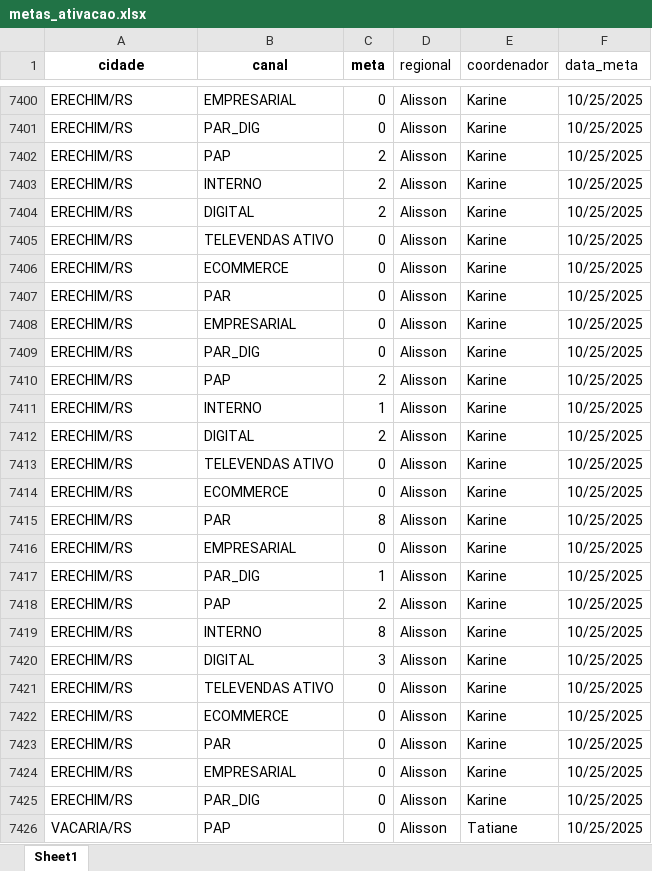
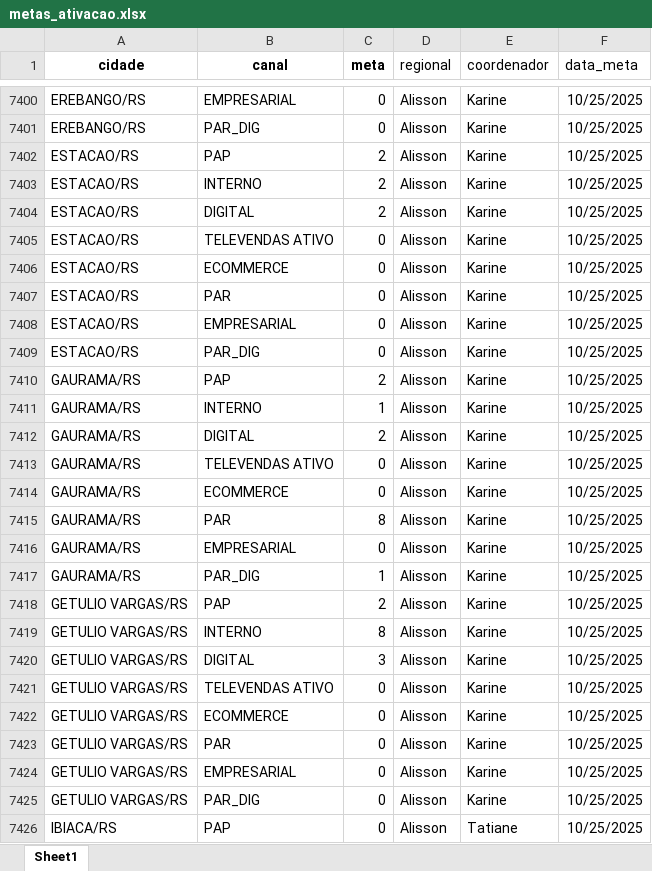
Before and after one commit to ajcds38/V2-crm-dominus, an Excel workbook: crm_dominus/apps/dados/metas_ativacao.xlsx, sheet Sheet1, drawn as a sheet; only a part is shown, gaps mark what is left out; values as stored, in another font and other column widths than the file's, no borders; the diff covers the shown part only; the diff names each change by its address in the sheet, - before the commit and + after, or states it on an @@ line.

```diff
--- a/crm_dominus/apps/dados/metas_ativacao.xlsx (sheet Sheet1)
+++ b/crm_dominus/apps/dados/metas_ativacao.xlsx (sheet Sheet1)
-A7400:A7401 (cidade): ERECHIM/RS
+A7400:A7401 (cidade): EREBANGO/RS
-A7402:A7409 (cidade): ERECHIM/RS
+A7402:A7409 (cidade): ESTACAO/RS
-A7410:A7417 (cidade): ERECHIM/RS
+A7410:A7417 (cidade): GAURAMA/RS
-A7418:A7425 (cidade): ERECHIM/RS
+A7418:A7425 (cidade): GETULIO VARGAS/RS
-A7426 (cidade): VACARIA/RS
+A7426 (cidade): IBIACA/RS
```
Also changed, not shown: 981 edited cells elsewhere in this sheet, crm_dominus/apps/dados/metas_adesao.xlsx.
